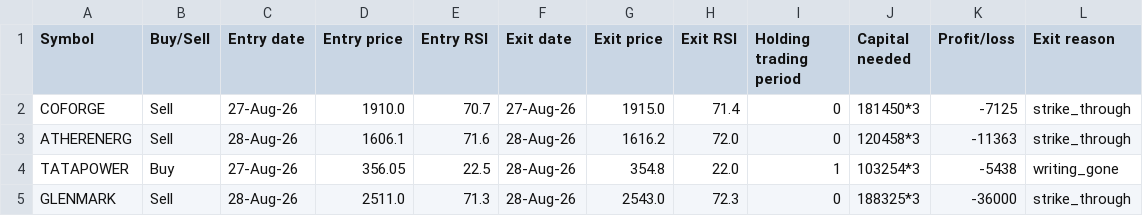
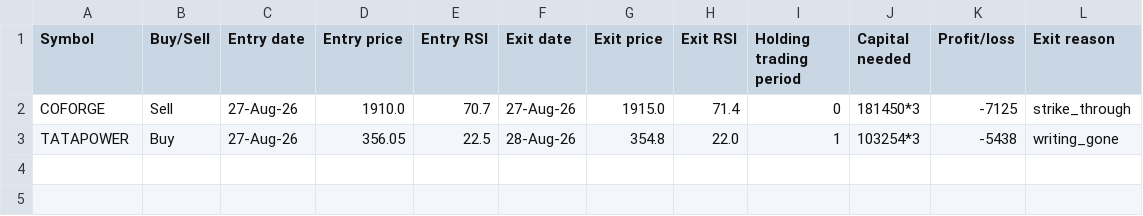
Before and after one commit to AbhilashMunnur/oi-with-stocks, a CSV file: data/rsi_s2_paper_trades.csv, drawn as a sheet.

```diff
--- a/data/rsi_s2_paper_trades.csv
+++ b/data/rsi_s2_paper_trades.csv
@@ -2,4 +2,2 @@ Symbol,Buy/Sell,Entry date,Entry price,Entry RSI,Exit date,Exit price,Exit RSI,H
 COFORGE,Sell,27-Aug-26,1910.0,70.7,27-Aug-26,1915.0,71.4,0,181450*3,-7125,strike_through
-ATHERENERG,Sell,28-Aug-26,1606.1,71.6,28-Aug-26,1616.2,72.0,0,120458*3,-11363,strike_through
 TATAPOWER,Buy,27-Aug-26,356.05,22.5,28-Aug-26,354.8,22.0,1,103254*3,-5438,writing_gone
-GLENMARK,Sell,28-Aug-26,2511.0,71.3,28-Aug-26,2543.0,72.3,0,188325*3,-36000,strike_through
```
Also changed, not shown: data/paper_trades.csv, data/rsi_s1_paper_trades.csv, 3 other files.
